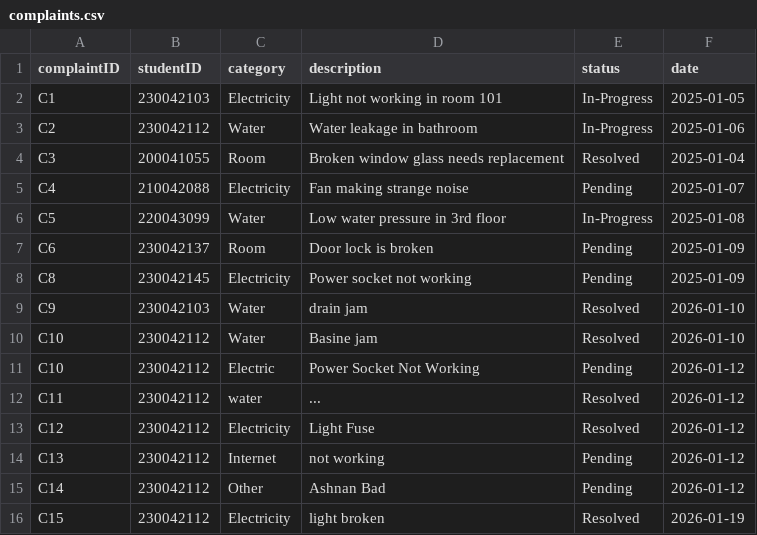
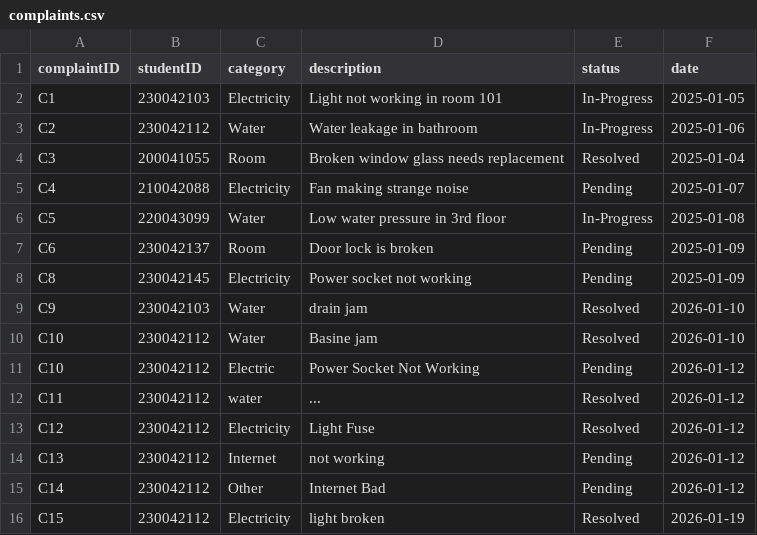
Before and after one commit to didarulshahriar37/HallVerse, a CSV file: data/complaints.csv, drawn as a sheet.

```diff
--- a/data/complaints.csv
+++ b/data/complaints.csv
@@ -14,3 +14,3 @@ C12,230042112,Electricity,Light Fuse,Resolved,2026-01-12
 C13,230042112,Internet,not working,Pending,2026-01-12
-C14,230042112,Other,Ashnan Bad,Pending,2026-01-12
+C14,230042112,Other,Internet Bad,Pending,2026-01-12
 C15,230042112,Electricity,light broken,Resolved,2026-01-19
```
Also changed, not shown: 1 other file.
